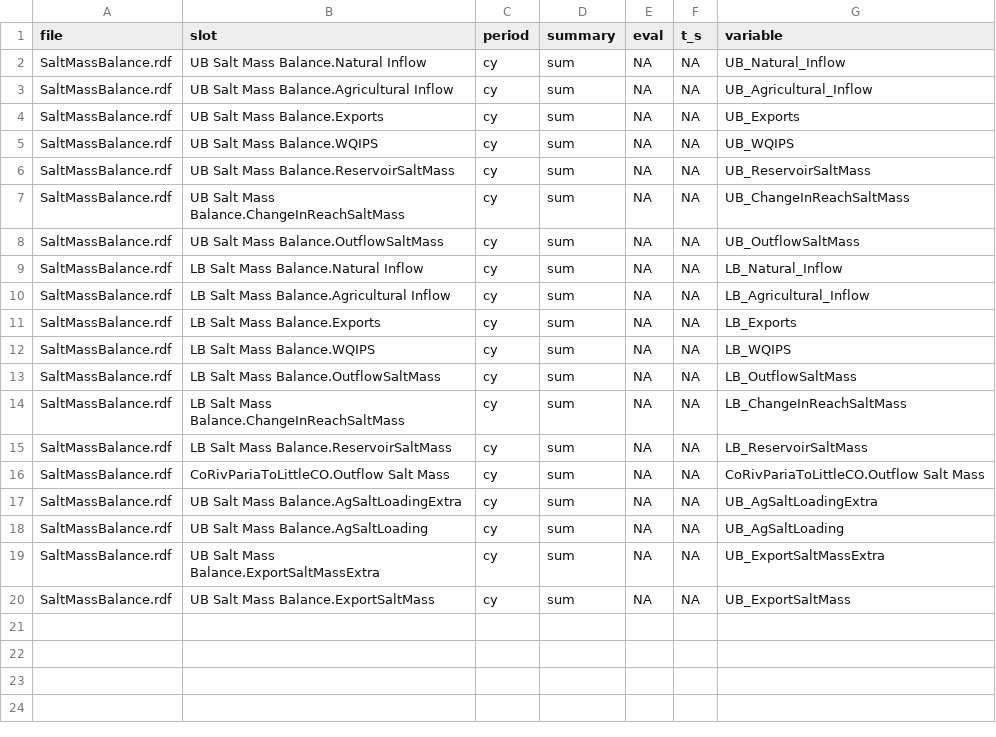
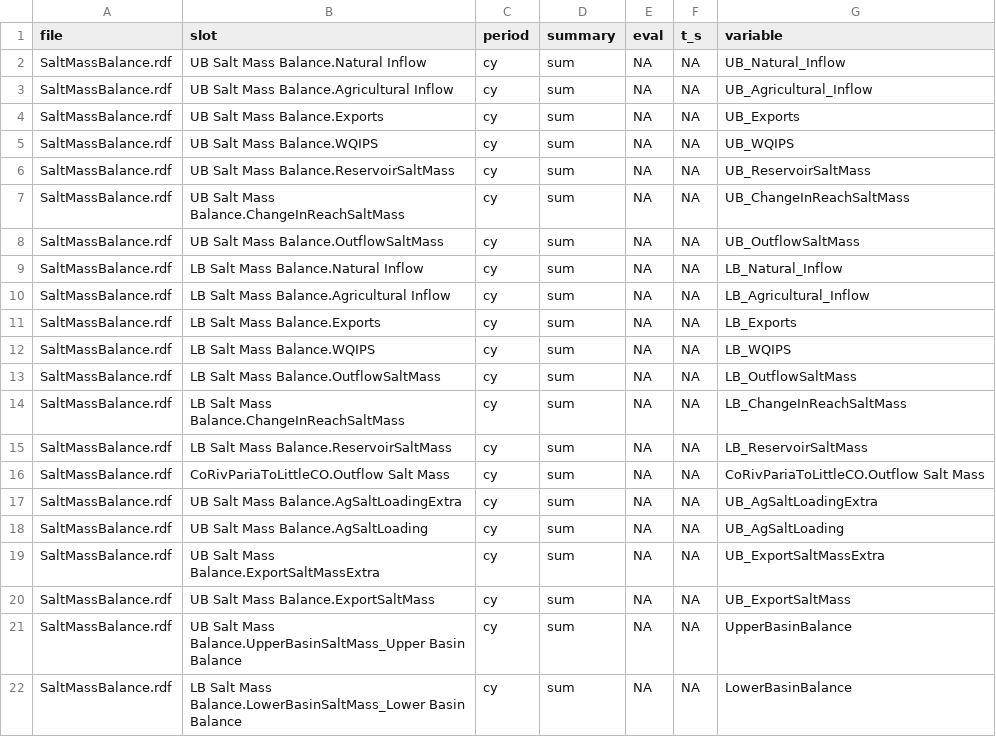
Before and after one commit to usbr/RW-RDF-Process-Plot, a CSV file: rw_agg/SaltMassBal.csv, drawn as a sheet.

Commit message:
Working code for RW 8 salt fixes updates

```diff
--- a/rw_agg/SaltMassBal.csv
+++ b/rw_agg/SaltMassBal.csv
@@ -20 +20,3 @@ SaltMassBalance.rdf,UB Salt Mass Balance.ExportSaltMassExtra,cy,sum,NA,NA,UB_Exp
 SaltMassBalance.rdf,UB Salt Mass Balance.ExportSaltMass,cy,sum,NA,NA,UB_ExportSaltMass
+SaltMassBalance.rdf,UB Salt Mass Balance.UpperBasinSaltMass_Upper Basin Balance,cy,sum,NA,NA,UpperBasinBalance
+SaltMassBalance.rdf,LB Salt Mass Balance.LowerBasinSaltMass_Lower Basin Balance,cy,sum,NA,NA,LowerBasinBalance
```
Also changed, not shown: 12 other files.
